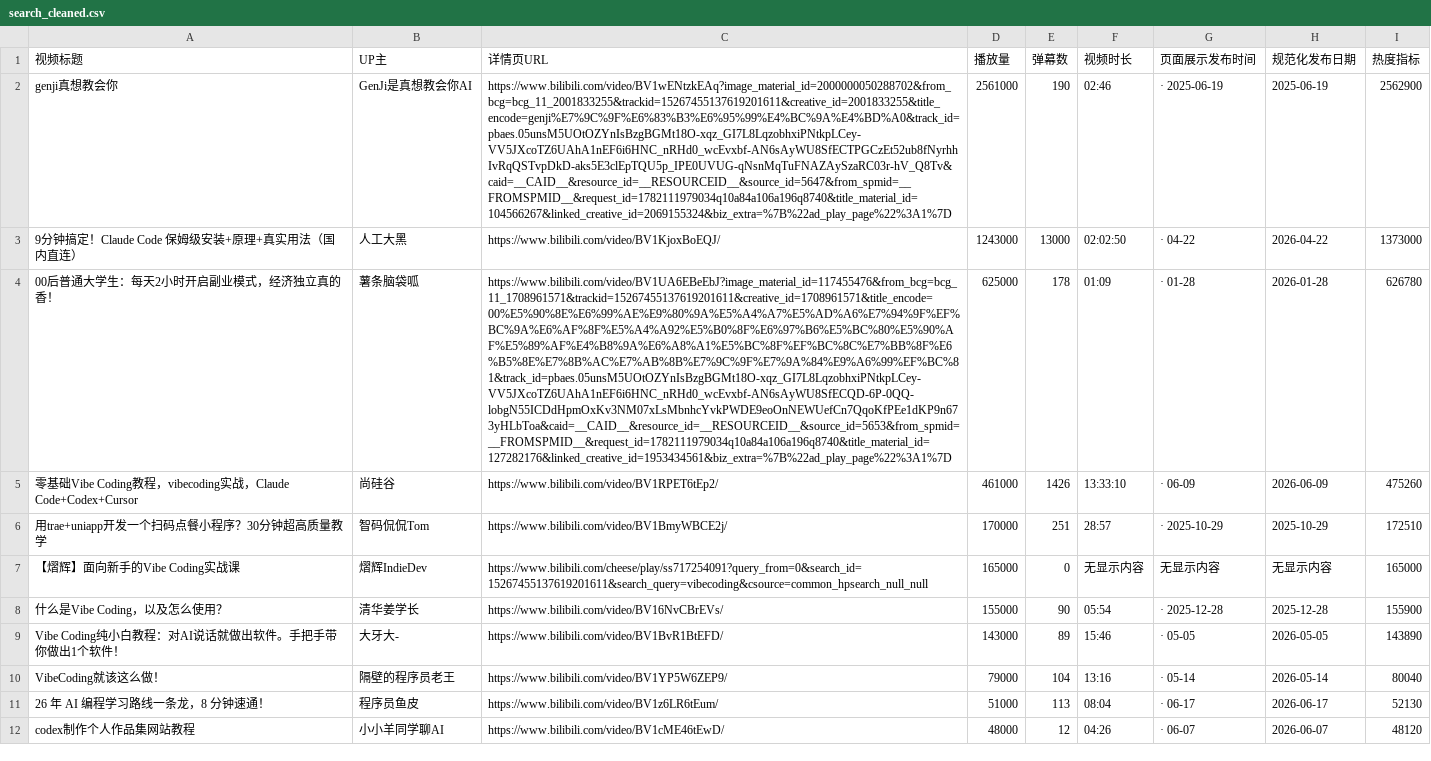
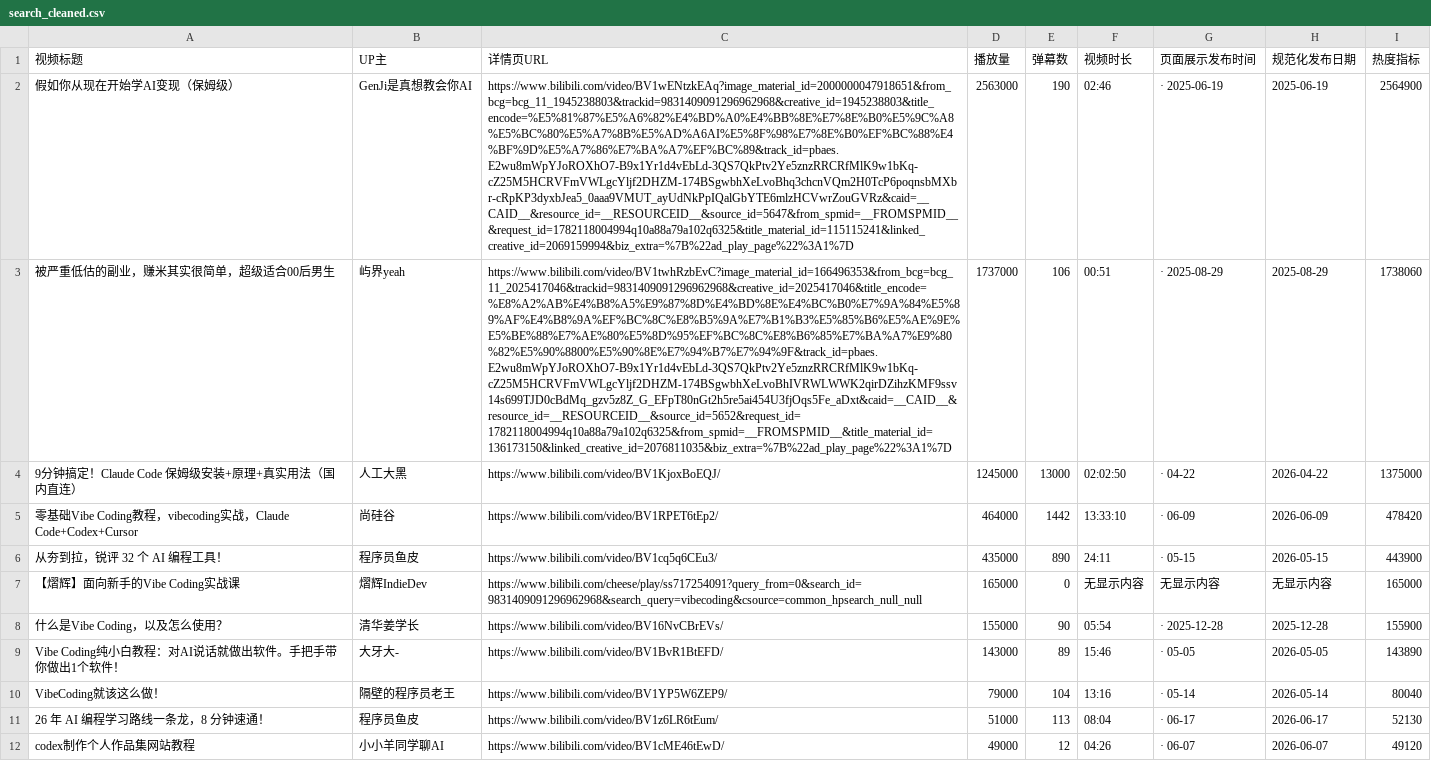
Before and after one commit to WLJDYF89/python_crawler, a CSV file: results/search_cleaned.csv, drawn as a sheet; only a part is shown; removed rows and columns are numbered as before the commit, all else as after; the diff covers the shown part only; the diff names each change by its address in the sheet, - before the commit and + after, or states it on an @@ line.

```diff
--- a/results/search_cleaned.csv
+++ b/results/search_cleaned.csv
-A2 (视频标题): genji真想教会你
+A2 (视频标题): 假如你从现在开始学AI变现（保姆级）
-C2 (详情页URL): https://www.bilibili.com/video/BV1wENtzkEAq?image_material_id=2000000050288702&from_bcg=bcg_11_2001833255&trackid=15267455137619201611&creative_id=2001833255&title_encode=genji%E7%9C%9F%E6%83%B3%E6%95%99%E4%BC%9A%E4%BD%A0&track_id=pbaes.05unsM5UOtOZYnIsBzgBGMt18O-xqz_GI7L8LqzobhxiPNtkpLCey-VV5JXcoTZ6UAhA1nEF6i6HNC_nRHd0_wcEvxbf-AN6sAyWU8SfECTPGCzEt52ub8fNyrhhIvRqQSTvpDkD-aks5E3clEpTQU5p_IPE0UVUG-qNsnMqTuFNAZAySzaRC03r-hV_Q8Tv&caid=__CAID__&resource_id=__RESOURCEID__&source_id=5647&from_spmid=__FROMSPMID__&request_id=1782111979034q10a84a106a196q8740&title_material_id=104566267&linked_creative_id=2069155324&biz_extra=%7B%22ad_play_page%22%3A1%7D
+C2 (详情页URL): https://www.bilibili.com/video/BV1wENtzkEAq?image_material_id=2000000047918651&from_bcg=bcg_11_1945238803&trackid=9831409091296962968&creative_id=1945238803&title_encode=%E5%81%87%E5%A6%82%E4%BD%A0%E4%BB%8E%E7%8E%B0%E5%9C%A8%E5%BC%80%E5%A7%8B%E5%AD%A6AI%E5%8F%98%E7%8E%B0%EF%BC%88%E4%BF%9D%E5%A7%86%E7%BA%A7%EF%BC%89&track_id=pbaes.E2wu8mWpYJoROXhO7-B9x1Yr1d4vEbLd-3QS7QkPtv2Ye5znzRRCRfMlK9w1bKq-cZ25M5HCRVFmVWLgcYljf2DHZM-174BSgwbhXeLvoBhq3chcnVQm2H0TcP6poqnsbMXbr-cRpKP3dyxbJea5_0aaa9VMUT_ayUdNkPpIQalGbYTE6mlzHCVwrZouGVRz&caid=__CAID__&resource_id=__RESOURCEID__&source_id=5647&from_spmid=__FROMSPMID__&request_id=1782118004994q10a88a79a102q6325&title_material_id=115115241&linked_creative_id=2069159994&biz_extra=%7B%22ad_play_page%22%3A1%7D
-D2 (播放量): 2561000
+D2 (播放量): 2563000
-I2 (热度指标): 2562900
+I2 (热度指标): 2564900
+row 3: 被严重低估的副业，赚米其实很简单，超级适合00后男生 | 屿界yeah | https://www.bilibili.com/video/BV1twhRzbEvC?image_material_id=166496353&from_bcg=bcg_11_2025417046&trackid=9831409091296962968&creative_id=2025417046&title_encode=%E8%A2%AB%E4%B8%A5%E9%87%8D%E4%BD%8E%E4%BC%B0%E7%9A%84%E5%89%AF%E4%B8%9A%EF%BC%8C%E8%B5%9A%E7%B1%B3%E5%85%B6%E5%AE%9E%E5%BE%88%E7%AE%80%E5%8D%95%EF%BC%8C%E8%B6%85%E7%BA%A7%E9%80%82%E5%90%8800%E5%90%8E%E7%94%B7%E7%94%9F&track_id=pbaes.E2wu8mWpYJoROXhO7-B9x1Yr1d4vEbLd-3QS7QkPtv2Ye5znzRRCRfMlK9w1bKq-cZ25M5HCRVFmVWLgcYljf2DHZM-174BSgwbhXeLvoBhIVRWLWWK2qirDZihzKMF9ssv14s699TJD0cBdMq_gzv5z8Z_G_EFpT80nGt2h5re5ai454U3fjOqs5Fe_aDxt&caid=__CAID__&resource_id=__RESOURCEID__&source_id=5652&request_id=1782118004994q10a88a79a102q6325&from_spmid=__FROMSPMID__&title_material_id=136173150&linked_creative_id=2076811035&biz_extra=%7B%22ad_play_page%22%3A1%7D | 1737000 | 106 | 00:51 | · 2025-08-29 | 2025-08-29 | 1738060
-D4 (播放量): 1243000
+D4 (播放量): 1245000
-I4 (热度指标): 1373000
+I4 (热度指标): 1375000
-row 4: 00后普通大学生：每天2小时开启副业模式，经济独立真的香！ | 薯条脑袋呱 | https://www.bilibili.com/video/BV1UA6EBeEbJ?image_material_id=117455476&from_bcg=bcg_11_1708961571&trackid=15267455137619201611&creative_id=1708961571&title_encode=00%E5%90%8E%E6%99%AE%E9%80%9A%E5%A4%A7%E5%AD%A6%E7%94%9F%EF%BC%9A%E6%AF%8F%E5%A4%A92%E5%B0%8F%E6%97%B6%E5%BC%80%E5%90%AF%E5%89%AF%E4%B8%9A%E6%A8%A1%E5%BC%8F%EF%BC%8C%E7%BB%8F%E6%B5%8E%E7%8B%AC%E7%AB%8B%E7%9C%9F%E7%9A%84%E9%A6%99%EF%BC%81&track_id=pbaes.05unsM5UOtOZYnIsBzgBGMt18O-xqz_GI7L8LqzobhxiPNtkpLCey-VV5JXcoTZ6UAhA1nEF6i6HNC_nRHd0_wcEvxbf-AN6sAyWU8SfECQD-6P-0QQ-lobgN55ICDdHpmOxKv3NM07xLsMbnhcYvkPWDE9eoOnNEWUefCn7QqoKfPEe1dKP9n673yHLbToa&caid=__CAID__&resource_id=__RESOURCEID__&source_id=5653&from_spmid=__FROMSPMID__&request_id=1782111979034q10a84a106a196q8740&title_material_id=127282176&linked_creative_id=1953434561&biz_extra=%7B%22ad_play_page%22%3A1%7D | 625000 | 178 | 01:09 | · 01-28 | 2026-01-28 | 626780
-D5 (播放量): 461000
+D5 (播放量): 464000
-E5 (弹幕数): 1426
+E5 (弹幕数): 1442
-I5 (热度指标): 475260
+I5 (热度指标): 478420
-row 6: 用trae+uniapp开发一个扫码点餐小程序？30分钟超高质量教学 | 智码侃侃Tom | https://www.bilibili.com/video/BV1BmyWBCE2j/ | 170000 | 251 | 28:57 | · 2025-10-29 | 2025-10-29 | 172510
+row 6: 从夯到拉，锐评 32 个 AI 编程工具！ | 程序员鱼皮 | https://www.bilibili.com/video/BV1cq5q6CEu3/ | 435000 | 890 | 24:11 | · 05-15 | 2026-05-15 | 443900
-C7 (详情页URL): https://www.bilibili.com/cheese/play/ss717254091?query_from=0&search_id=15267455137619201611&search_query=vibecoding&csource=common_hpsearch_null_null
+C7 (详情页URL): https://www.bilibili.com/cheese/play/ss717254091?query_from=0&search_id=9831409091296962968&search_query=vibecoding&csource=common_hpsearch_null_null
-D12 (播放量): 48000
+D12 (播放量): 49000
-I12 (热度指标): 48120
+I12 (热度指标): 49120
```
Also changed, not shown: 3 added rows, 3 removed rows and 18 edited cells elsewhere in this file, results/history_last_week_cleaned.csv, 12 other files.
